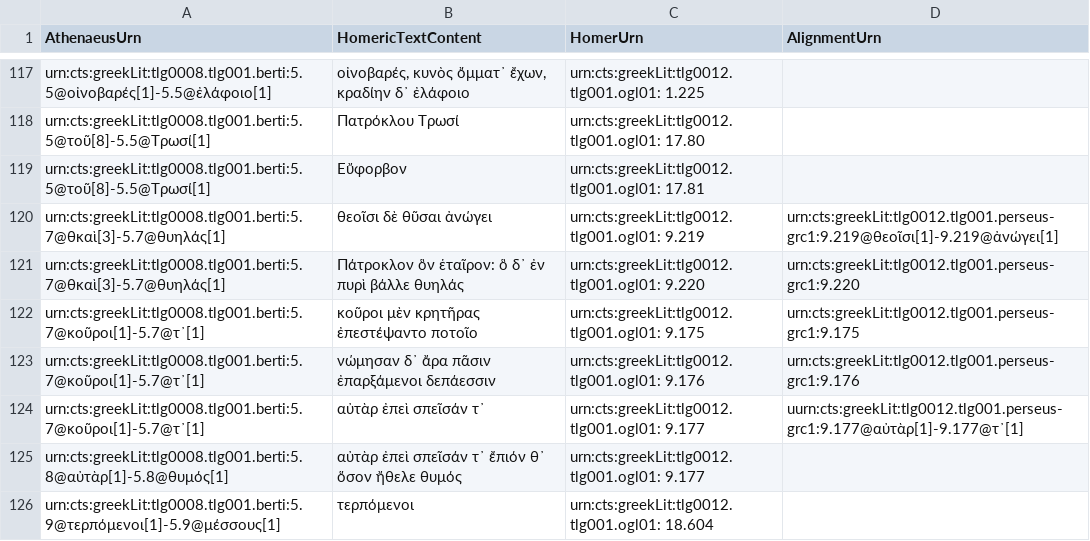
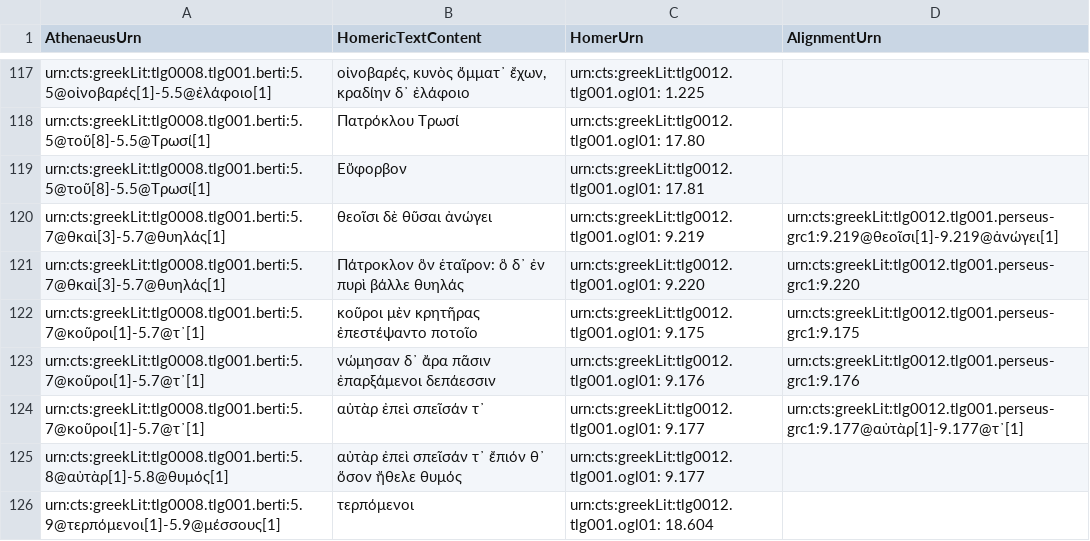
Before and after one commit to DigitalAthenaeus/homeric-reuse, a CSV file: tabular-data/htr.csv, drawn as a sheet; only a part is shown, gaps mark what is left out.

Commit message:
Update htr.csv

```diff
--- a/tabular-data/htr.csv
+++ b/tabular-data/htr.csv
@@ -123,3 +123,3 @@
 "urn:cts:greekLit:tlg0008.tlg001.berti:5.7@κοῦροι[1]-5.7@τ᾽[1]", "νώμησαν δ᾽ ἄρα πᾶσιν ἐπαρξάμενοι δεπάεσσιν", "urn:cts:greekLit:tlg0012.tlg001.ogl01: 9.176","urn:cts:greekLit:tlg0012.tlg001.perseus-grc1:9.176"
-"urn:cts:greekLit:tlg0008.tlg001.berti:5.7@κοῦροι[1]-5.7@τ᾽[1]", "αὐτὰρ ἐπεὶ σπεῖσάν τ᾽", "urn:cts:greekLit:tlg0012.tlg001.ogl01: 9.177","uurn:cts:greekLit:tlg0012.tlg001.perseus-grc1:9.177@αὐτὰρ[1]-9.177@τ᾽[1]"
+"urn:cts:greekLit:tlg0008.tlg001.berti:5.7@κοῦροι[1]-5.7@τ᾽[1]", "αὐτὰρ ἐπεὶ σπεῖσάν τ᾽", "urn:cts:greekLit:tlg0012.tlg001.ogl01: 9.177","urn:cts:greekLit:tlg0012.tlg001.perseus-grc1:9.177@αὐτὰρ[1]-9.177@τ᾽[1]"
 "urn:cts:greekLit:tlg0008.tlg001.berti:5.8@αὐτὰρ[1]-5.8@θυμός[1]", "αὐτὰρ ἐπεὶ σπεῖσάν τ᾽ ἔπιόν θ᾽ ὅσον ἤθελε θυμός", "urn:cts:greekLit:tlg0012.tlg001.ogl01: 9.177",""
```
